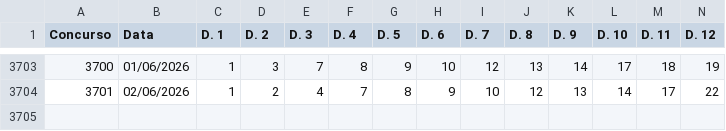
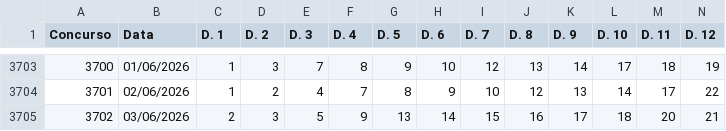
Before and after one commit to carlos-gonc4lves/lotofoco-dados, a CSV file: lotofacil.csv, drawn as a sheet; only a part is shown, gaps mark what is left out; rows hold the shown columns only; the diff names each change by its address in the sheet, - before the commit and + after, or states it on an @@ line.

Commit message:
Update lotofacil.csv

```diff
--- a/lotofacil.csv
+++ b/lotofacil.csv
+row 3705: 3702 | 03/06/2026 | 2 | 3 | 5 | 9 | 13 | 14 | 15 | 16 | 17 | 18 | 20 | 21
```
